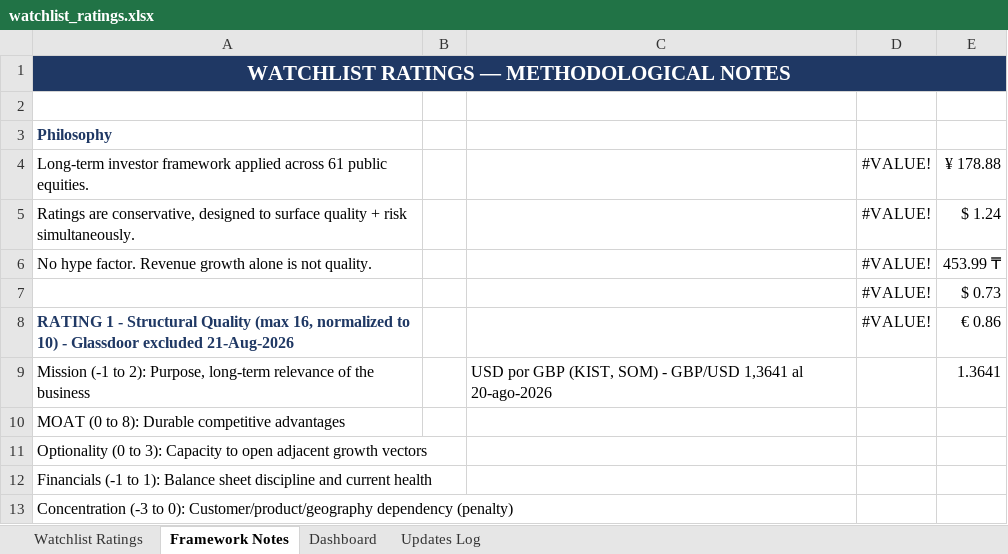
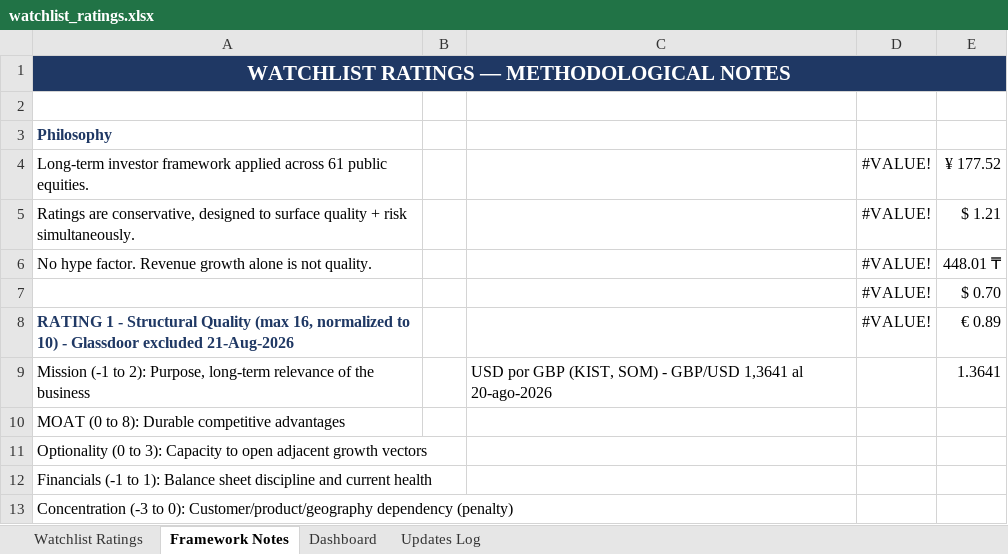
Before and after one commit to boletix/watchlist-dashboard, an Excel workbook: data/raw/watchlist_ratings.xlsx, sheet Framework Notes, drawn as a sheet; only a part is shown; values as stored, in another font and other column widths than the file's, no borders; the diff names each change by its address in the sheet, - before the commit and + after, or states it on an @@ line.

```diff
--- a/data/raw/watchlist_ratings.xlsx (sheet Framework Notes)
+++ b/data/raw/watchlist_ratings.xlsx (sheet Framework Notes)
-E4: ¥ 178.88
+E4: ¥ 177.52
-E5: $ 1.24
+E5: $ 1.21
-E6: 453.99 ₸
+E6: 448.01 ₸
-E7: $ 0.73
+E7: $ 0.70
-E8: € 0.86
+E8: € 0.89
```
Also changed, not shown: sheet Watchlist Ratings, sheet Dashboard, hidden cells, charts or pictures, 19 other files.
